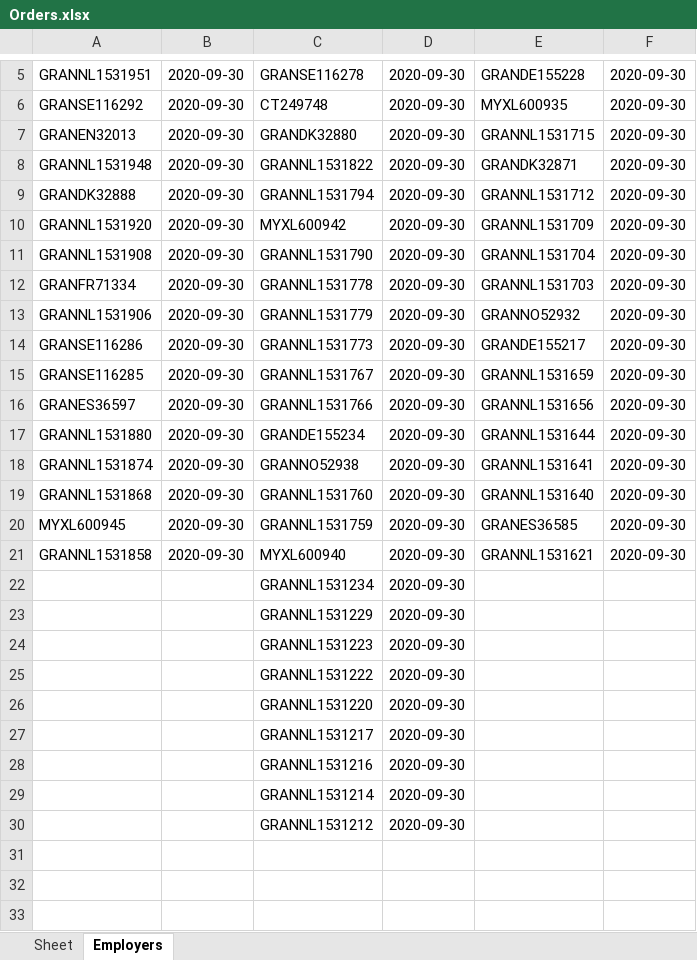
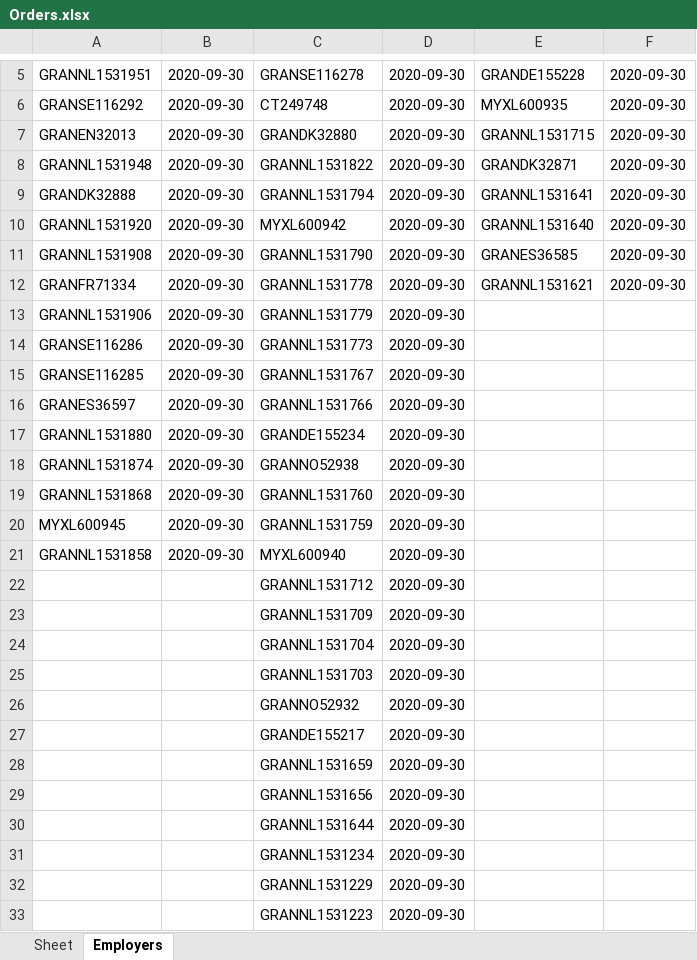
Before and after one commit to AndrewSkylone/Supliers-Manager, an Excel workbook: Orders.xlsx, sheet Employers, drawn as a sheet; only a part is shown, gaps mark what is left out; the shorter side is filled out with more unchanged rows; values as stored, in another font and other column widths than the file's, no borders; the diff names each change by its address in the sheet, - before the commit and + after, or states it on an @@ line.

```diff
--- a/Orders.xlsx (sheet Employers)
+++ b/Orders.xlsx (sheet Employers)
-E9: GRANNL1531712
+E9: GRANNL1531641
-E10: GRANNL1531709
+E10: GRANNL1531640
-E11: GRANNL1531704
+E11: GRANES36585
-E12: GRANNL1531703
+E12: GRANNL1531621
-E13: GRANNO52932
+E13: (empty)
-F13:F21: 2020-09-30
+F13:F21: (empty)
-E14: GRANDE155217
+E14: (empty)
-E15: GRANNL1531659
+E15: (empty)
-E16: GRANNL1531656
+E16: (empty)
-E17: GRANNL1531644
+E17: (empty)
-E18: GRANNL1531641
+E18: (empty)
-E19: GRANNL1531640
+E19: (empty)
-E20: GRANES36585
+E20: (empty)
-E21: GRANNL1531621
+E21: (empty)
+row 22:  |  | GRANNL1531712 | 2020-09-30
+row 23:  |  | GRANNL1531709 | 2020-09-30
+row 24:  |  | GRANNL1531704 | 2020-09-30
+row 25:  |  | GRANNL1531703 | 2020-09-30
+row 26:  |  | GRANNO52932 | 2020-09-30
+row 27:  |  | GRANDE155217 | 2020-09-30
+row 28:  |  | GRANNL1531659 | 2020-09-30
+row 29:  |  | GRANNL1531656 | 2020-09-30
+row 30:  |  | GRANNL1531644 | 2020-09-30
```
Also changed, not shown: sheet Sheet, 6 other files.
